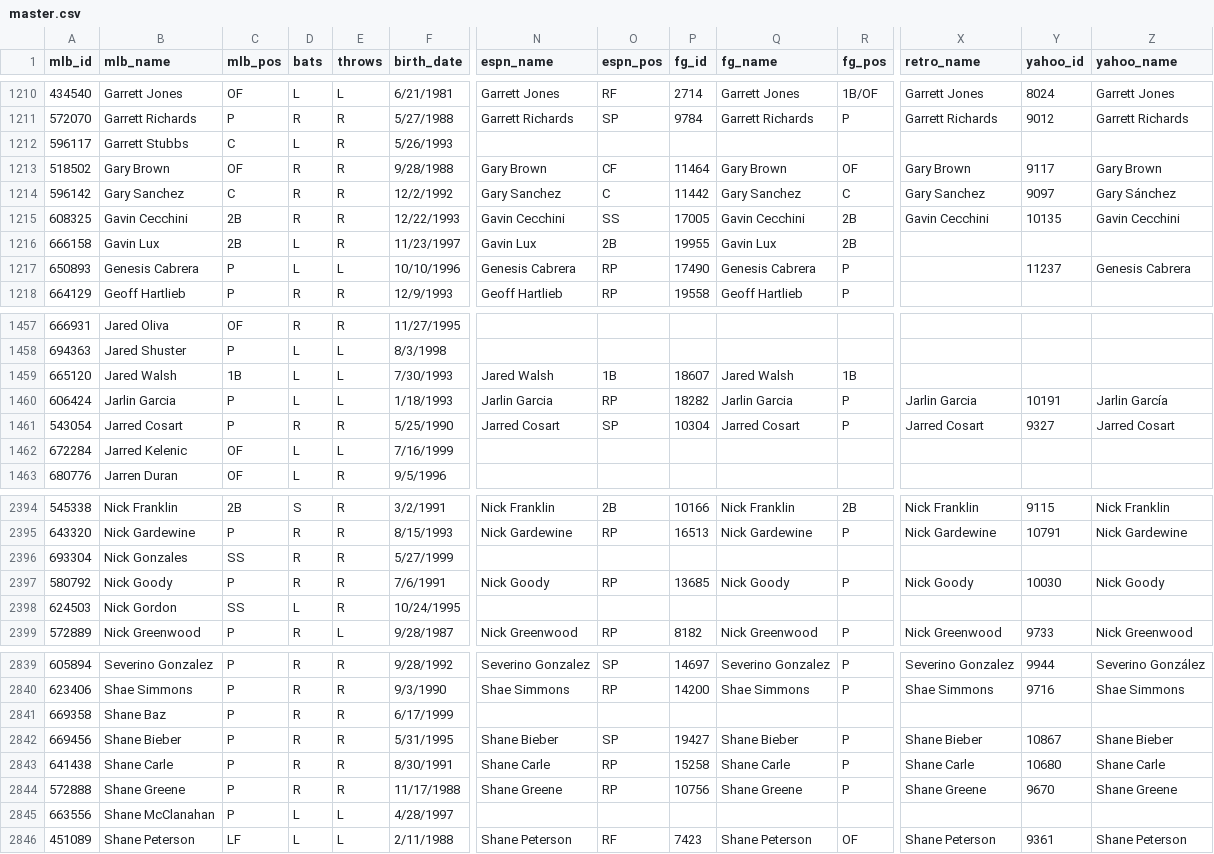
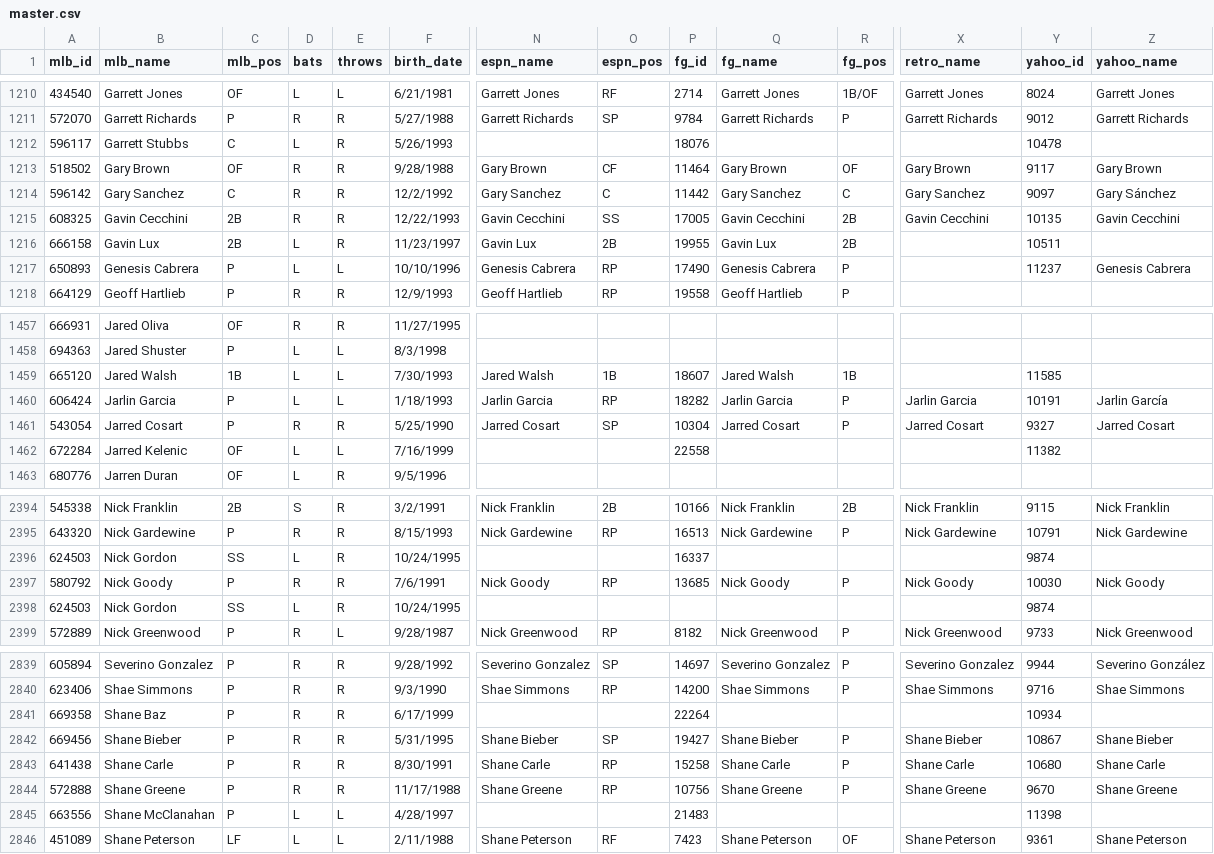
Before and after one commit to spilchen/baseball_id_db, a CSV file: master.csv, drawn as a sheet; only a part is shown, gaps mark what is left out; removed rows and columns are numbered as before the commit, all else as after; rows hold the shown columns only; the diff covers the shown part only; the diff names each change by its address in the sheet, - before the commit and + after, or states it on an @@ line.

Commit message:
Bulk updates of missing columns

```diff
--- a/master.csv
+++ b/master.csv
-P1212 (fg_id): (empty)
+P1212 (fg_id): 18076
-Y1212 (yahoo_id): (empty)
+Y1212 (yahoo_id): 10478
-Y1216 (yahoo_id): (empty)
+Y1216 (yahoo_id): 10511
-Y1459 (yahoo_id): (empty)
+Y1459 (yahoo_id): 11585
-P1462 (fg_id): (empty)
+P1462 (fg_id): 22558
-Y1462 (yahoo_id): (empty)
+Y1462 (yahoo_id): 11382
-row 2396: 693304 | Nick Gonzales | SS | R | R | 5/27/1999
+row 2396: 624503 | Nick Gordon | SS | L | R | 10/24/1995 |  |  | 16337 |  |  |  | 9874
-Y2398 (yahoo_id): (empty)
+Y2398 (yahoo_id): 9874
-P2841 (fg_id): (empty)
+P2841 (fg_id): 22264
-Y2841 (yahoo_id): (empty)
+Y2841 (yahoo_id): 10934
-P2845 (fg_id): (empty)
+P2845 (fg_id): 21483
-Y2845 (yahoo_id): (empty)
+Y2845 (yahoo_id): 11398
```
Also changed, not shown: 59 edited cells elsewhere in this file.
